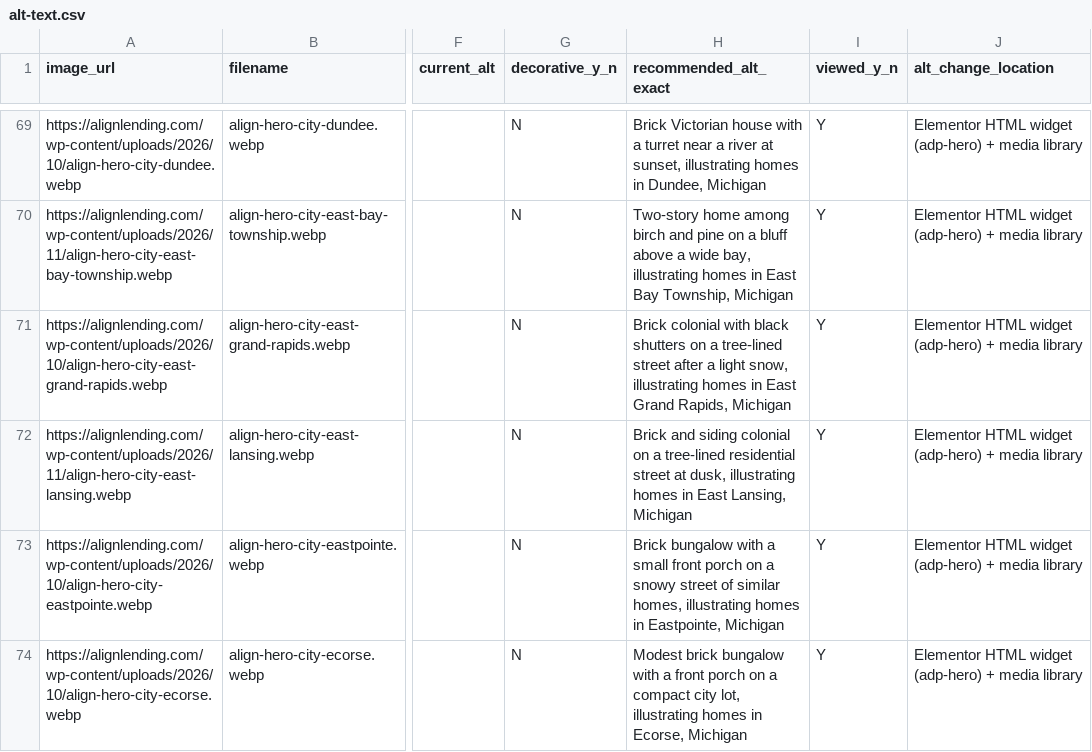
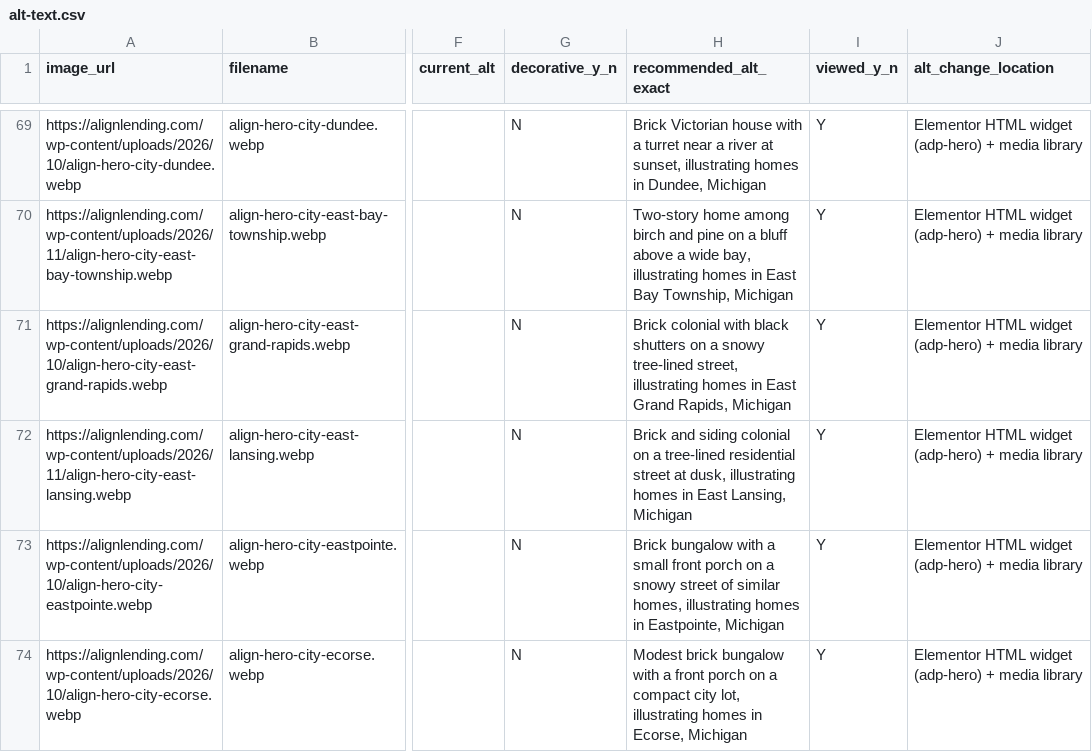
Before and after one commit to tshelton925/branch-boost-builder, a CSV file: alignlending-seo-audit/07-images/alt-text.csv, drawn as a sheet; only a part is shown, gaps mark what is left out; the diff covers the shown part only; the diff names each change by its address in the sheet, - before the commit and + after, or states it on an @@ line.

```diff
--- a/alignlending-seo-audit/07-images/alt-text.csv
+++ b/alignlending-seo-audit/07-images/alt-text.csv
-H71 (recommended_alt_exact): …on a tree-lined street after a light snow, illustrating homes…
+H71 (recommended_alt_exact): …on a snowy tree-lined street, illustrating homes…
```
Also changed, not shown: 2 edited cells elsewhere in this file, alignlending-seo-audit/03-core-pages/purchase-changes.csv, 30 other files.
